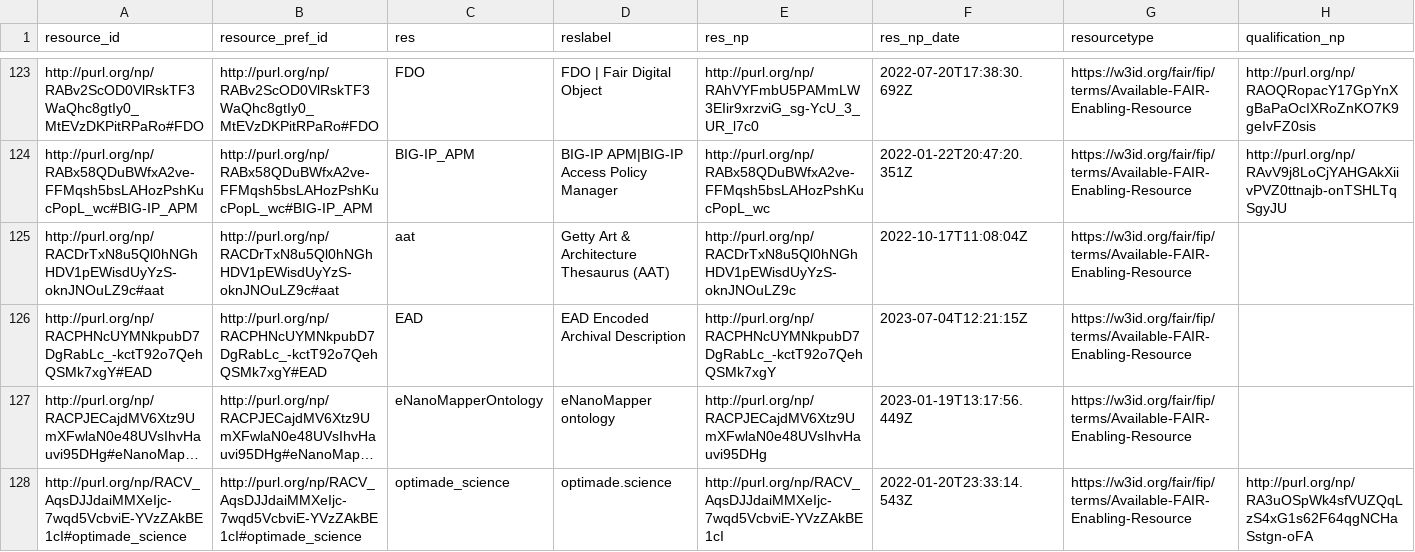
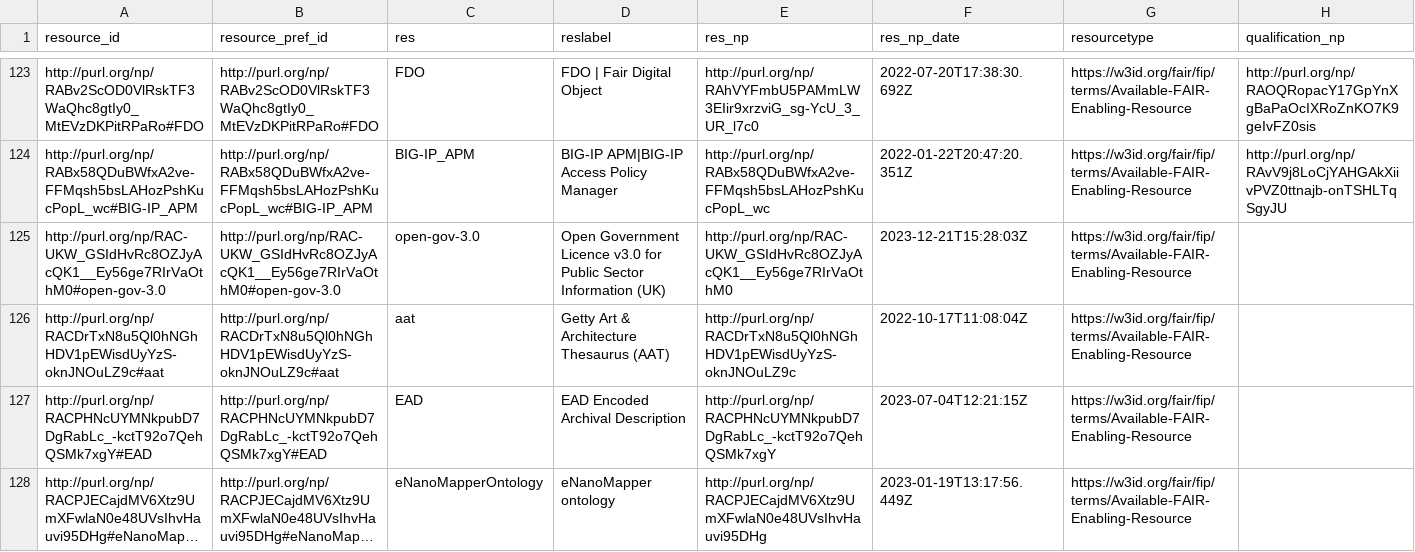
Before and after one commit to peta-pico/dsw-nanopub-api, a CSV file: tables/resource_ids.csv, drawn as a sheet; only a part is shown, gaps mark what is left out; the shorter side is filled out with more unchanged rows; long unchanged cells end in …; the diff covers the shown part only.

Commit message:
Add tables

```diff
--- a/tables/resource_ids.csv
+++ b/tables/resource_ids.csv
@@ -124,2 +124,3 @@
 "http://purl.org/np/RABx58QDuBWfxA2ve-FFMqsh5bsLAHozPshKucPopL_wc#BIG-IP_APM","http://purl.org/np/RABx58QDuBWfxA2ve-FFMqsh5bsLAHozPshKucPopL_wc#BIG-IP_APM","BIG-IP_APM","BIG-IP APM|BIG-IP Access Policy Manager","http://purl.org/np/RABx58QDuBWfxA2ve-FFMqsh5bsLAHozPshKucPopL_wc",2022-01-22T20:47:20.351Z,"https://w3id.org/fair/fip/terms/Available-FAIR-Enabling-Resource","http://purl.org/np/RAvV9j8LoCjYAHGAkXiivPVZ0ttnajb-onTSHLTqSgyJU"
+"http://purl.org/np/RAC-UKW_GSIdHvRc8OZJyAcQK1__Ey56ge7RIrVaOthM0#open-gov-3.0","http://purl.org/np/RAC-UKW_GSIdHvRc8OZJyAcQK1__Ey56ge7RIrVaOthM0#open-gov-3.0","open-gov-3.0","Open Government Licence v3.0 for Public Sector Information (UK)","http://purl.org/np/RAC-UKW_GSIdHvRc8OZJyAcQK1__Ey56ge7RIrVaOthM0",2023-12-21T15:28:03Z,"https://w3id.org/fair/fip/terms/Available-FAIR-Enabling-Resource",
 "http://purl.org/np/RACDrTxN8u5Ql0hNGhHDV1pEWisdUyYzS-oknJNOuLZ9c#aat","http://purl.org/np/RACDrTxN8u5Ql0hNGhHDV1pEWisdUyYzS-oknJNOuLZ9c#aat","aat","Getty Art & Architecture Thesaurus (AAT)","http://purl.org/np/RACDrTxN8u5Ql0hNGhHDV1pEWisdUyYzS-oknJNOuLZ9c",2022-10-17T11:08:04Z,"https://w3id.org/fair/fip/terms/Available-FAIR-Enabling-Resource",
```
Also changed, not shown: 2 added rows elsewhere in this file, 4 other files.
